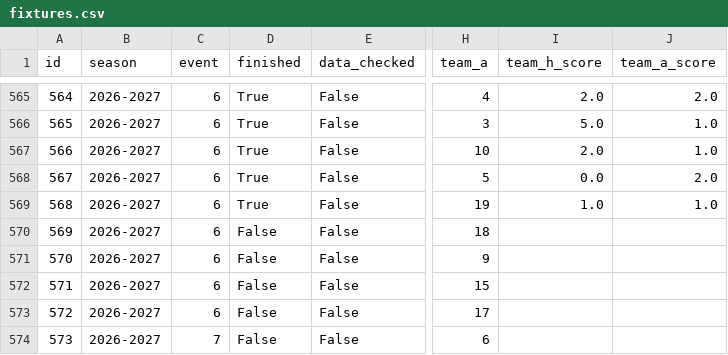
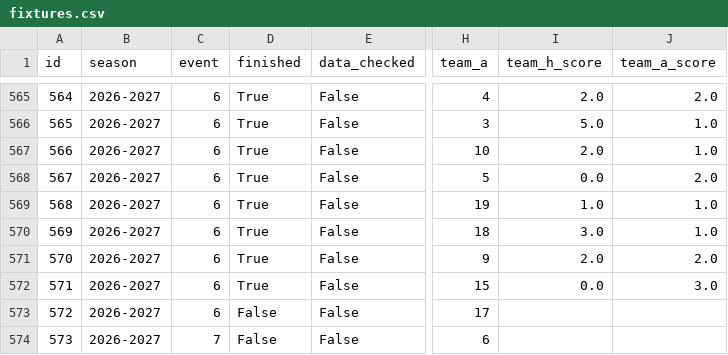
Before and after one commit to truong-tt/fpl-ml-manager, a CSV file: data/fixtures.csv, drawn as a sheet; only a part is shown, gaps mark what is left out; the diff names each change by its address in the sheet, - before the commit and + after, or states it on an @@ line.

```diff
--- a/data/fixtures.csv
+++ b/data/fixtures.csv
-D570:D572 (finished): False
+D570:D572 (finished): True
-I570 (team_h_score): (empty)
+I570 (team_h_score): 3.0
-J570 (team_a_score): (empty)
+J570 (team_a_score): 1.0
-I571 (team_h_score): (empty)
+I571 (team_h_score): 2.0
-J571 (team_a_score): (empty)
+J571 (team_a_score): 2.0
-I572 (team_h_score): (empty)
+I572 (team_h_score): 0.0
-J572 (team_a_score): (empty)
+J572 (team_a_score): 3.0
```
Also changed, not shown: data/cup_fixtures.csv, data/fixture_lambdas.csv, 3 other files.
